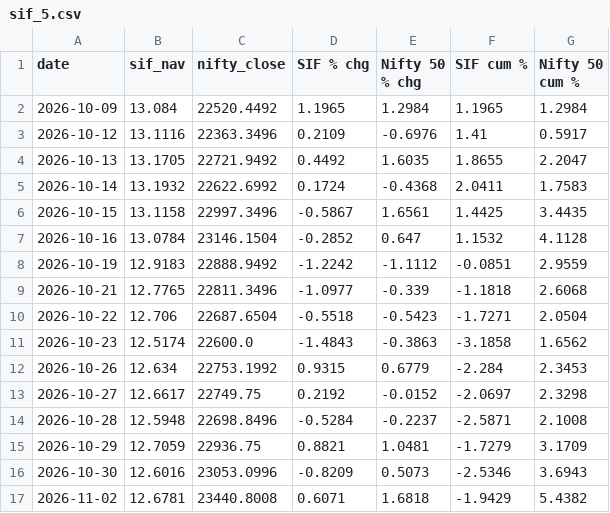
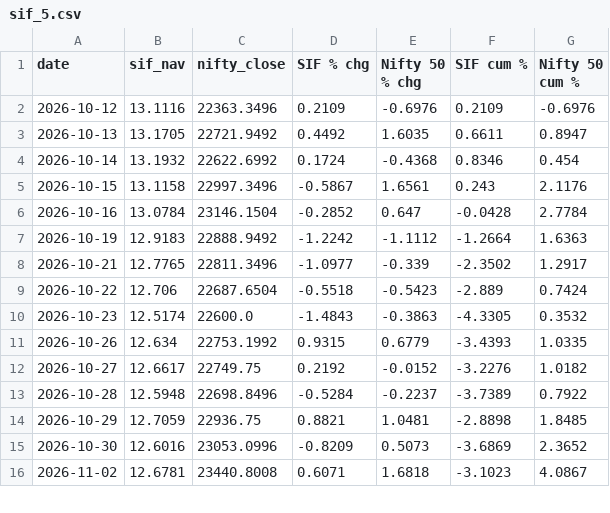
Before and after one commit to jawaharrohan25/sif-vs-nifty, a CSV file: charts/sif_5.csv, drawn as a sheet; only a part is shown; the diff covers the shown part only.

```diff
--- a/charts/sif_5.csv
+++ b/charts/sif_5.csv
@@ -1,17 +1,16 @@
 date,sif_nav,nifty_close,SIF % chg,Nifty 50 % chg,SIF cum %,Nifty 50 cum %
-2026-10-09,13.084,22520.4492,1.1965,1.2984,1.1965,1.2984
-2026-10-12,13.1116,22363.3496,0.2109,-0.6976,1.41,0.5917
-2026-10-13,13.1705,22721.9492,0.4492,1.6035,1.8655,2.2047
-2026-10-14,13.1932,22622.6992,0.1724,-0.4368,2.0411,1.7583
-2026-10-15,13.1158,22997.3496,-0.5867,1.6561,1.4425,3.4435
-2026-10-16,13.0784,23146.1504,-0.2852,0.647,1.1532,4.1128
-2026-10-19,12.9183,22888.9492,-1.2242,-1.1112,-0.0851,2.9559
-2026-10-21,12.7765,22811.3496,-1.0977,-0.339,-1.1818,2.6068
-2026-10-22,12.706,22687.6504,-0.5518,-0.5423,-1.7271,2.0504
-2026-10-23,12.5174,22600.0,-1.4843,-0.3863,-3.1858,1.6562
-2026-10-26,12.634,22753.1992,0.9315,0.6779,-2.284,2.3453
-2026-10-27,12.6617,22749.75,0.2192,-0.0152,-2.0697,2.3298
-2026-10-28,12.5948,22698.8496,-0.5284,-0.2237,-2.5871,2.1008
-2026-10-29,12.7059,22936.75,0.8821,1.0481,-1.7279,3.1709
-2026-10-30,12.6016,23053.0996,-0.8209,0.5073,-2.5346,3.6943
-2026-11-02,12.6781,23440.8008,0.6071,1.6818,-1.9429,5.4382
+2026-10-12,13.1116,22363.3496,0.2109,-0.6976,0.2109,-0.6976
+2026-10-13,13.1705,22721.9492,0.4492,1.6035,0.6611,0.8947
+2026-10-14,13.1932,22622.6992,0.1724,-0.4368,0.8346,0.454
+2026-10-15,13.1158,22997.3496,-0.5867,1.6561,0.243,2.1176
+2026-10-16,13.0784,23146.1504,-0.2852,0.647,-0.0428,2.7784
+2026-10-19,12.9183,22888.9492,-1.2242,-1.1112,-1.2664,1.6363
+2026-10-21,12.7765,22811.3496,-1.0977,-0.339,-2.3502,1.2917
+2026-10-22,12.706,22687.6504,-0.5518,-0.5423,-2.889,0.7424
+2026-10-23,12.5174,22600.0,-1.4843,-0.3863,-4.3305,0.3532
+2026-10-26,12.634,22753.1992,0.9315,0.6779,-3.4393,1.0335
+2026-10-27,12.6617,22749.75,0.2192,-0.0152,-3.2276,1.0182
+2026-10-28,12.5948,22698.8496,-0.5284,-0.2237,-3.7389,0.7922
+2026-10-29,12.7059,22936.75,0.8821,1.0481,-2.8898,1.8485
+2026-10-30,12.6016,23053.0996,-0.8209,0.5073,-3.6869,2.3652
+2026-11-02,12.6781,23440.8008,0.6071,1.6818,-3.1023,4.0867
```
Also changed, not shown: 1 added row and 28 edited cells elsewhere in this file, charts/sif_1.csv, charts/sif_1_monthly.csv, 10 other files.
